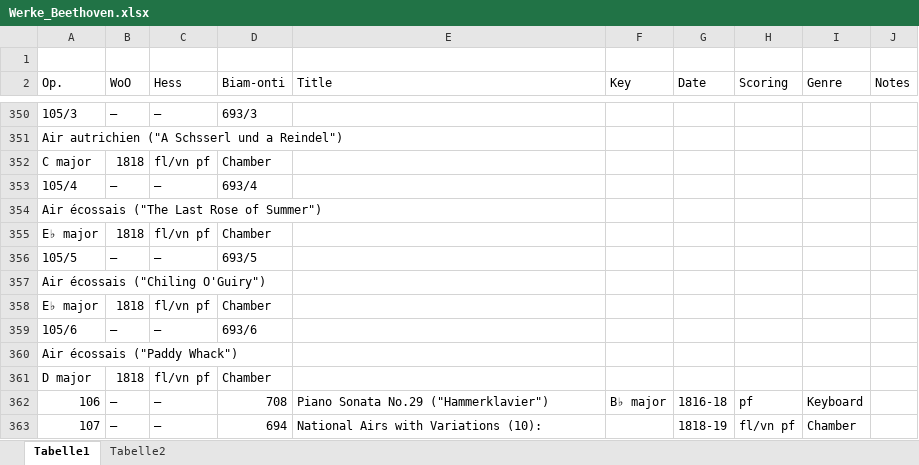
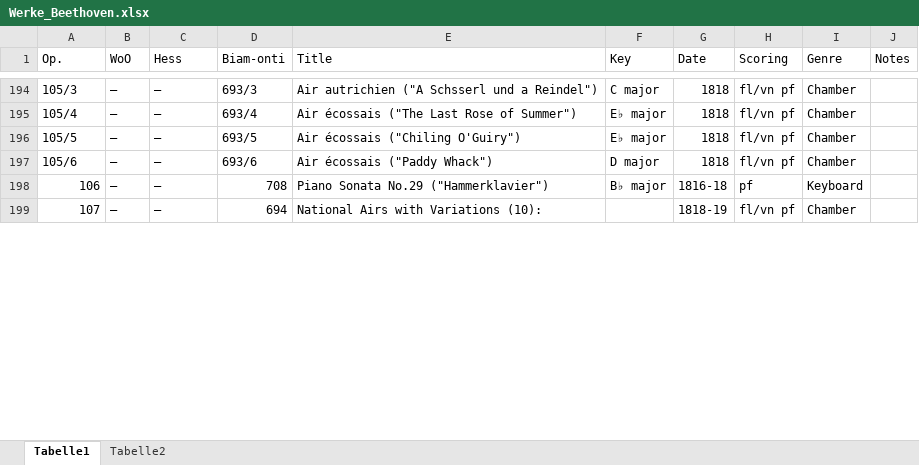
Before and after one commit to katrinnidzwetzki/cas-ddj, an Excel workbook: xxx_Musikprojekt/Werke_Beethoven.xlsx, sheet Tabelle1, drawn as a sheet; only a part is shown, gaps mark what is left out; values as stored, in another font and other column widths than the file's, no cell formats; removed rows and columns are numbered as before the commit, all else as after; the diff covers the shown part only; the diff names each change by its address in the sheet, - before the commit and + after, or states it on an @@ line.

```diff
--- a/xxx_Musikprojekt/Werke_Beethoven.xlsx (sheet Tabelle1)
+++ b/xxx_Musikprojekt/Werke_Beethoven.xlsx (sheet Tabelle1)
-row 1: (empty)
-E194 (Title): (empty)
+E194 (Title): Air autrichien ("A Schsserl und a Reindel")
-F194 (Key): (empty)
+F194 (Key): C major
-G194 (Date): (empty)
+G194 (Date): 1818
-H194 (Scoring): (empty)
+H194 (Scoring): fl/vn pf
-I194 (Genre): (empty)
+I194 (Genre): Chamber
-row 351: Air autrichien ("A Schsserl und a Reindel")
-row 352: C major | 1818 | fl/vn pf | Chamber
-E195 (Title): (empty)
+E195 (Title): Air écossais ("The Last Rose of Summer")
-F195 (Key): (empty)
+F195 (Key): E♭ major
-G195 (Date): (empty)
+G195 (Date): 1818
-H195 (Scoring): (empty)
+H195 (Scoring): fl/vn pf
-I195 (Genre): (empty)
+I195 (Genre): Chamber
-row 354: Air écossais ("The Last Rose of Summer")
-row 355: E♭ major | 1818 | fl/vn pf | Chamber
-E196 (Title): (empty)
+E196 (Title): Air écossais ("Chiling O'Guiry")
-F196 (Key): (empty)
+F196 (Key): E♭ major
-G196 (Date): (empty)
+G196 (Date): 1818
-H196 (Scoring): (empty)
+H196 (Scoring): fl/vn pf
-I196 (Genre): (empty)
+I196 (Genre): Chamber
-row 357: Air écossais ("Chiling O'Guiry")
-row 358: E♭ major | 1818 | fl/vn pf | Chamber
-E197 (Title): (empty)
+E197 (Title): Air écossais ("Paddy Whack")
-F197 (Key): (empty)
+F197 (Key): D major
-G197 (Date): (empty)
+G197 (Date): 1818
-H197 (Scoring): (empty)
+H197 (Scoring): fl/vn pf
-I197 (Genre): (empty)
+I197 (Genre): Chamber
-row 360: Air écossais ("Paddy Whack")
-row 361: D major | 1818 | fl/vn pf | Chamber
```
Also changed, not shown: 1 added row, 293 removed rows and 703 edited cells elsewhere in this sheet, cell formats, 4 other files.
